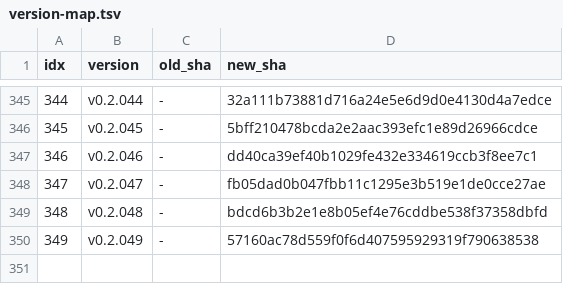
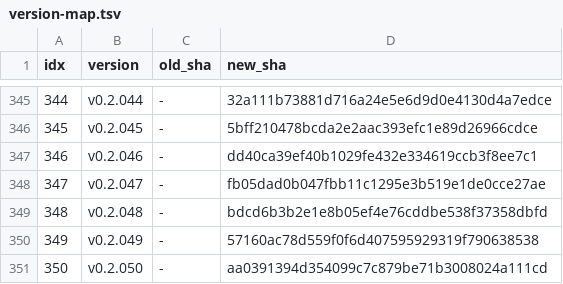
Before and after one commit to iltranqui/lightnet, a TSV file: tasks/rust/version-map.tsv, drawn as a sheet; only a part is shown, gaps mark what is left out; the diff names each change by its address in the sheet, - before the commit and + after, or states it on an @@ line.

Commit message:
docs(rust): record v0.2.050 version map

```diff
--- a/tasks/rust/version-map.tsv
+++ b/tasks/rust/version-map.tsv
+row 351: 350 | v0.2.050 | - | aa0391394d354099c7c879be71b3008024a111cd
```
